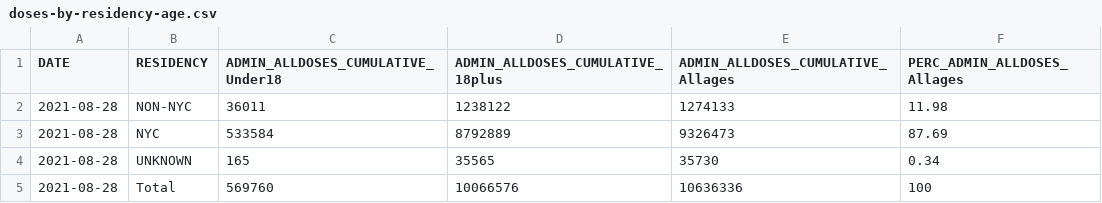
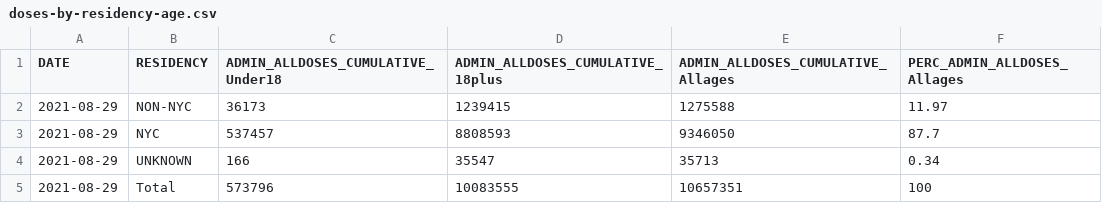
Before and after one commit to nychealth/covid-vaccine-data, a CSV file: doses/doses-by-residency-age.csv, drawn as a sheet.

```diff
--- a/doses/doses-by-residency-age.csv
+++ b/doses/doses-by-residency-age.csv
@@ -1,5 +1,5 @@
 "DATE","RESIDENCY","ADMIN_ALLDOSES_CUMULATIVE_Under18","ADMIN_ALLDOSES_CUMULATIVE_18plus","ADMIN_ALLDOSES_CUMULATIVE_Allages","PERC_ADMIN_ALLDOSES_Allages"
-2021-08-28,"NON-NYC",36011,1238122,1274133,11.98
-2021-08-28,"NYC",533584,8792889,9326473,87.69
-2021-08-28,"UNKNOWN",165,35565,35730,0.34
-2021-08-28,"Total",569760,10066576,10636336,100
+2021-08-29,"NON-NYC",36173,1239415,1275588,11.97
+2021-08-29,"NYC",537457,8808593,9346050,87.7
+2021-08-29,"UNKNOWN",166,35547,35713,0.34
+2021-08-29,"Total",573796,10083555,10657351,100
```
Also changed, not shown: doses/doses-by-day.csv, doses/doses-by-residency.csv, 1 other file.
